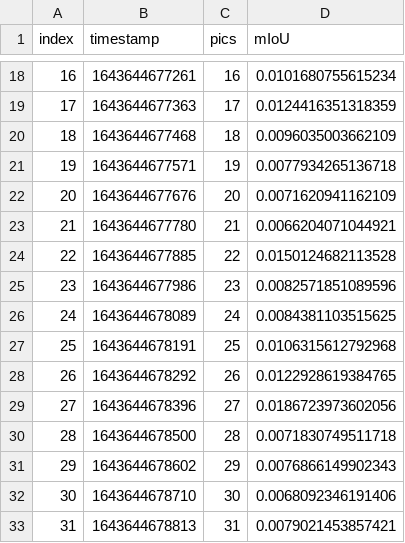
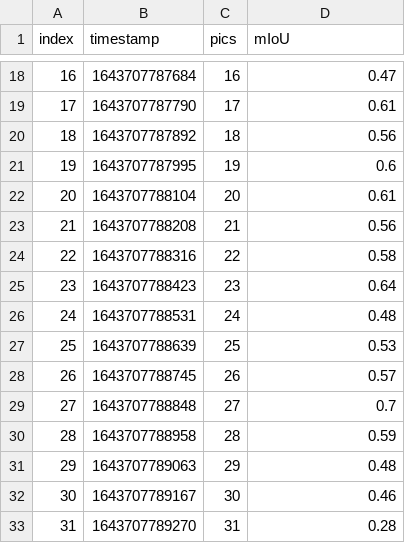
Before and after one commit to sha-cmd/Aporia, a CSV file: k2000/mIoU.csv, drawn as a sheet; only a part is shown, gaps mark what is left out; the diff covers the shown part only.

```diff
--- a/k2000/mIoU.csv
+++ b/k2000/mIoU.csv
@@ -18,16 +18,16 @@ index,timestamp,pics,mIoU
-16,1643644677261,16,0.0101680755615234
-17,1643644677363,17,0.0124416351318359
-18,1643644677468,18,0.0096035003662109
-19,1643644677571,19,0.0077934265136718
-20,1643644677676,20,0.0071620941162109
-21,1643644677780,21,0.0066204071044921
-22,1643644677885,22,0.0150124682113528
-23,1643644677986,23,0.0082571851089596
-24,1643644678089,24,0.0084381103515625
-25,1643644678191,25,0.0106315612792968
-26,1643644678292,26,0.0122928619384765
-27,1643644678396,27,0.0186723973602056
-28,1643644678500,28,0.0071830749511718
-29,1643644678602,29,0.0076866149902343
-30,1643644678710,30,0.0068092346191406
-31,1643644678813,31,0.0079021453857421
+16,1643707787684,16,0.47
+17,1643707787790,17,0.61
+18,1643707787892,18,0.56
+19,1643707787995,19,0.6
+20,1643707788104,20,0.61
+21,1643707788208,21,0.56
+22,1643707788316,22,0.58
+23,1643707788423,23,0.64
+24,1643707788531,24,0.48
+25,1643707788639,25,0.53
+26,1643707788745,26,0.57
+27,1643707788848,27,0.7
+28,1643707788958,28,0.59
+29,1643707789063,29,0.48
+30,1643707789167,30,0.46
+31,1643707789270,31,0.28
```
Also changed, not shown: 168 edited cells elsewhere in this file, dolorean/mIoU.csv, 12 other files.
